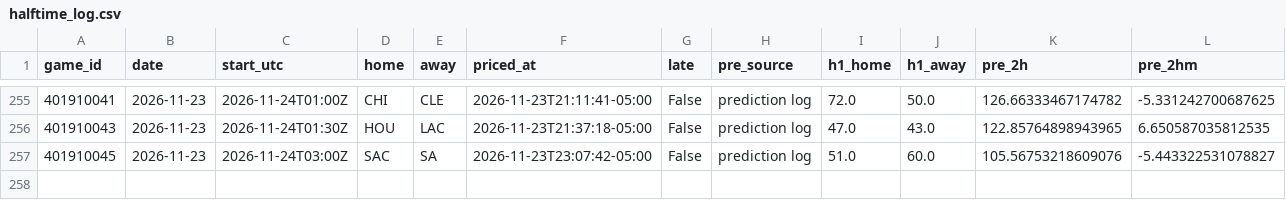
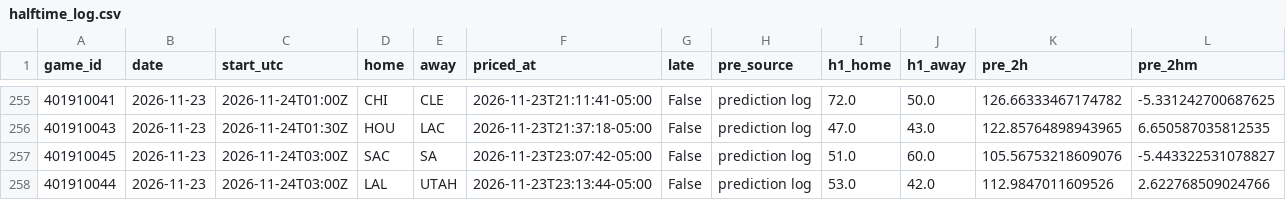
Before and after one commit to quintonmwilson/nba-model, a CSV file: model/halftime_log.csv, drawn as a sheet; only a part is shown, gaps mark what is left out; rows hold the shown columns only; the diff names each change by its address in the sheet, - before the commit and + after, or states it on an @@ line.

```diff
--- a/model/halftime_log.csv
+++ b/model/halftime_log.csv
+row 258: 401910044 | 2026-11-23 | 2026-11-24T03:00Z | LAL | UTAH | 2026-11-23T23:13:44-05:00 | False | prediction log | 53.0 | 42.0 | 112.9847011609526 | 2.622768509024766
```
Also changed, not shown: 1 other file.
